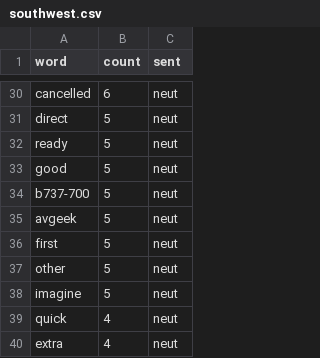
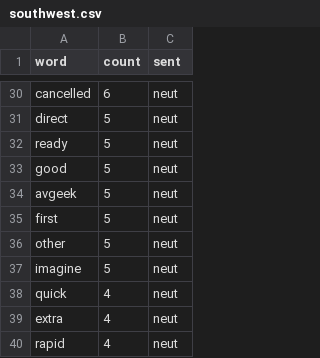
Before and after one commit to amariaribeiro/Sentiment-Vis-Master-Thesis, a CSV file: data/southwest.csv, drawn as a sheet; only a part is shown, gaps mark what is left out; the shorter side is filled out with more unchanged rows; the diff names each change by its address in the sheet, - before the commit and + after, or states it on an @@ line.

Commit message:
Word cloud stacked finished

```diff
--- a/data/southwest.csv
+++ b/data/southwest.csv
-row 34: b737-700 | 5 | neut
```
Also changed, not shown: data/virgin.csv, 5 other files.
